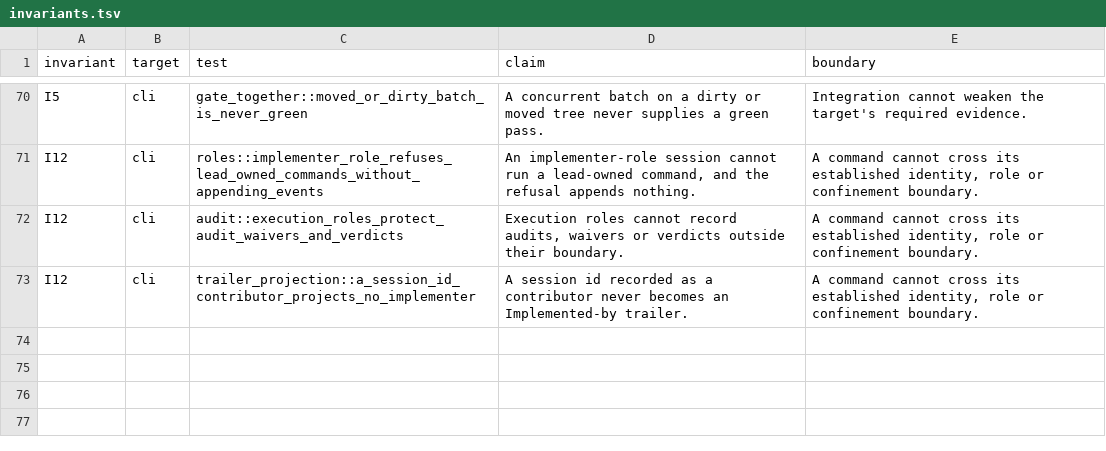
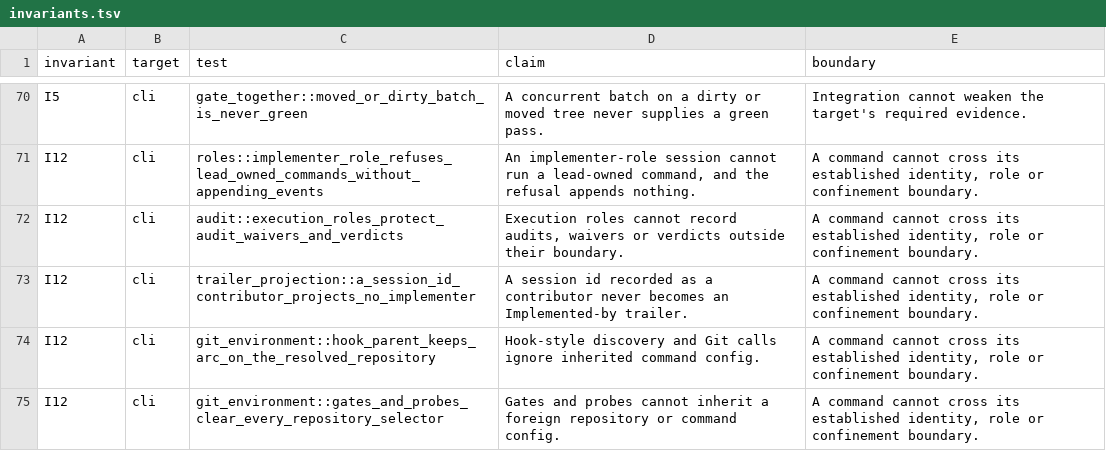
Before and after one commit to 11xx/arc, a TSV file: .arc/invariants.tsv, drawn as a sheet; only a part is shown, gaps mark what is left out; the diff names each change by its address in the sheet, - before the commit and + after, or states it on an @@ line.

Commit message:
fix(git): isolate project commands from inherited repository state
Git hook environments can redirect child commands into another repository.
Resolve the invoking checkout once, then construct subprocesses through one
boundary that clears repository selectors and command-scoped configuration.

[Boundary]
- Route project commands, supervisors, Git and explicit checkout hooks through the shared constructor.
- Reject bypassing constructors with Clippy so future execution paths retain the boundary.
- Prove hook discovery, gate probes and preparation against disposable decoy repositories.

Planned-by: claude:claude-fable-5-2#high
Orchestrated-by: claude:claude-fable-5-2#high
Implemented-by: codex:gpt-6.1-sol#xhigh
Reviewed-by: claude:claude-fable-5-2#high

```diff
--- a/.arc/invariants.tsv
+++ b/.arc/invariants.tsv
+row 74: I12 | cli | git_environment::hook_parent_keeps_arc_on_the_resolved_repository | Hook-style discovery and Git calls ignore inherited command config. | A command cannot cross its established identity, role or confinement boundary.
+row 75: I12 | cli | git_environment::gates_and_probes_clear_every_repository_selector | Gates and probes cannot inherit a foreign repository or command config. | A command cannot cross its established identity, role or confinement boundary.
```
Also changed, not shown: 20 other files.
